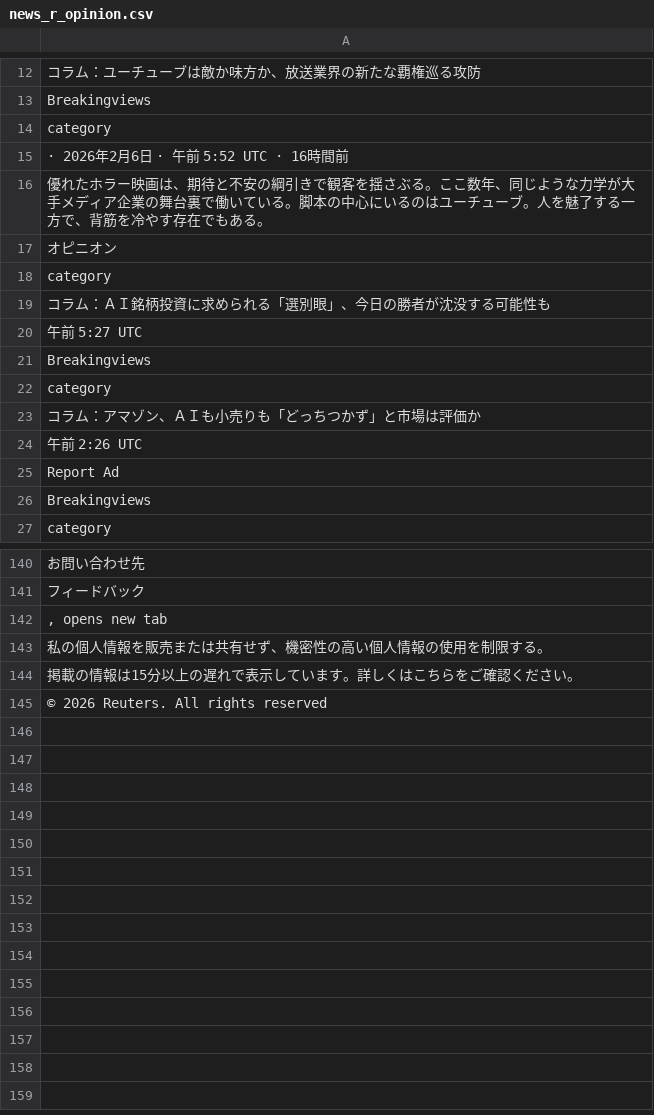
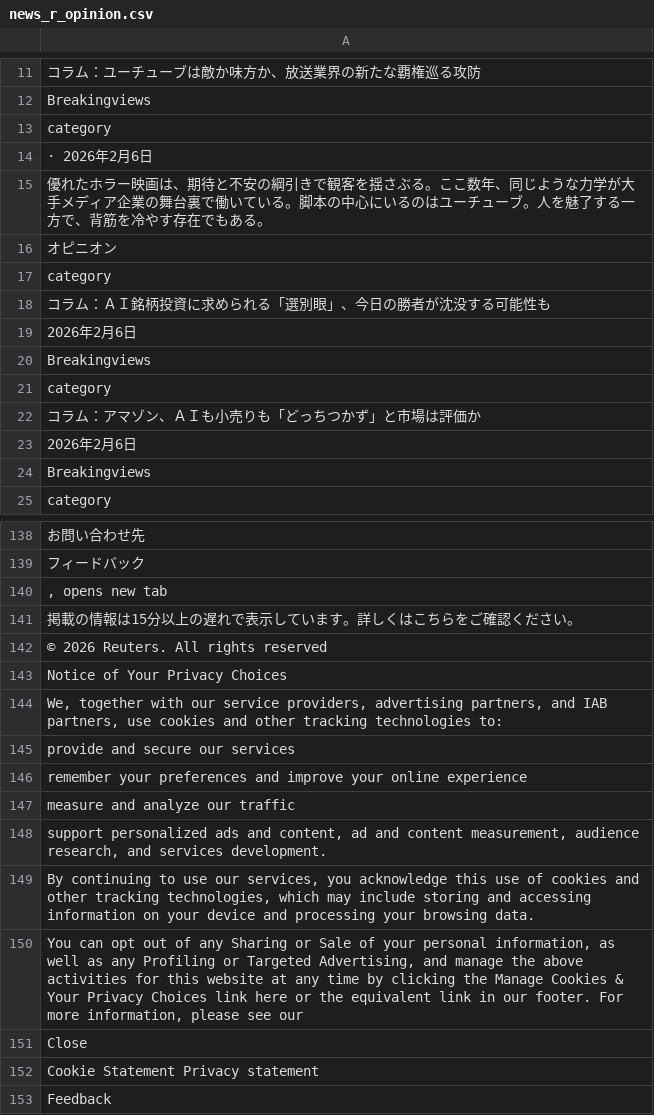
Before and after one commit to keroppa88/news, a CSV file: news_r_opinion.csv, drawn as a sheet; only a part is shown, gaps mark what is left out; the diff covers the shown part only.

```diff
--- a/news_r_opinion.csv
+++ b/news_r_opinion.csv
@@ -14,3 +13,3 @@
 "category"
-" · 2026年2月6日 · 午前 5:52 UTC · 16時間前"
+" · 2026年2月6日"
 "優れたホラー映画は、期待と不安の綱引きで観客を揺さぶる。ここ数年、同じような力学が大手メディア企業の舞台裏で働いている。脚本の中心にいるのはユーチューブ。人を魅了する一方で、背筋を冷やす存在でもある。"
@@ -19,3 +18,3 @@
 "コラム：ＡＩ銘柄投資に求められる「選別眼」、今日の勝者が沈没する可能性も"
-"午前 5:27 UTC"
+"2026年2月6日"
 "Breakingviews"
@@ -23,4 +22,3 @@
 "コラム：アマゾン、ＡＩも小売りも「どっちつかず」と市場は評価か"
-"午前 2:26 UTC"
-"Report Ad"
+"2026年2月6日"
 "Breakingviews"
@@ -142,4 +140,14 @@
 ", opens new tab"
-"私の個人情報を販売または共有せず、機密性の高い個人情報の使用を制限する。"
 "掲載の情報は15分以上の遅れで表示しています。詳しくはこちらをご確認ください。"
 "© 2026 Reuters. All rights reserved"
+"Notice of Your Privacy Choices"
+"We, together with our service providers, advertising partners, and IAB partners, use cookies and other tracking technologies to:"
+"provide and secure our services"
+"remember your preferences and improve your online experience"
+"measure and analyze our traffic"
+"support personalized ads and content, ad and content measurement, audience research, and services development."
+"By continuing to use our services, you acknowledge this use of cookies and other tracking technologies, which may include storing and accessing information on your device and processing your browsing data."
+"You can opt out of any Sharing or Sale of your personal information, as well as any Profiling or Targeted Advertising, and manage the above activities for this website at any time by clicking the Manage Cookies & Your Privacy Choices link here or the equivalent link in our footer. For more information, please see our "
+"Close"
+"Cookie Statement  Privacy statement"
+"Feedback"
```
Also changed, not shown: 1 removed row elsewhere in this file, news.csv, news_r_buisiness.csv, 7 other files.
